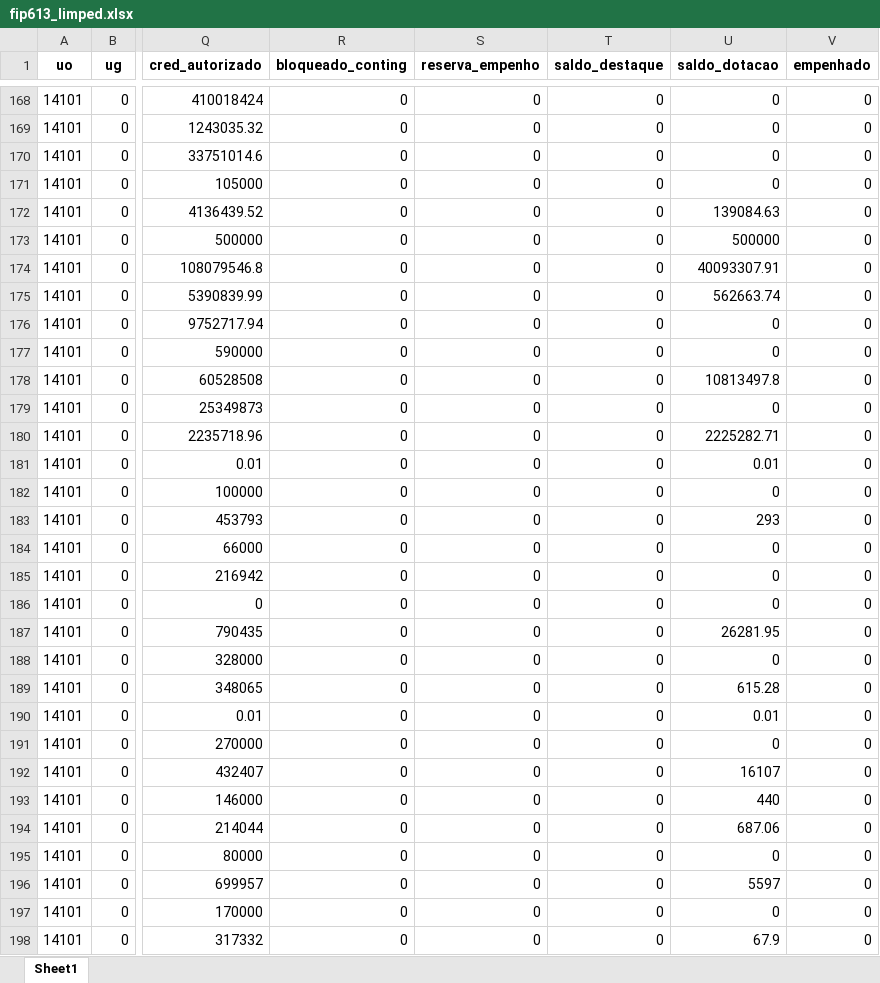
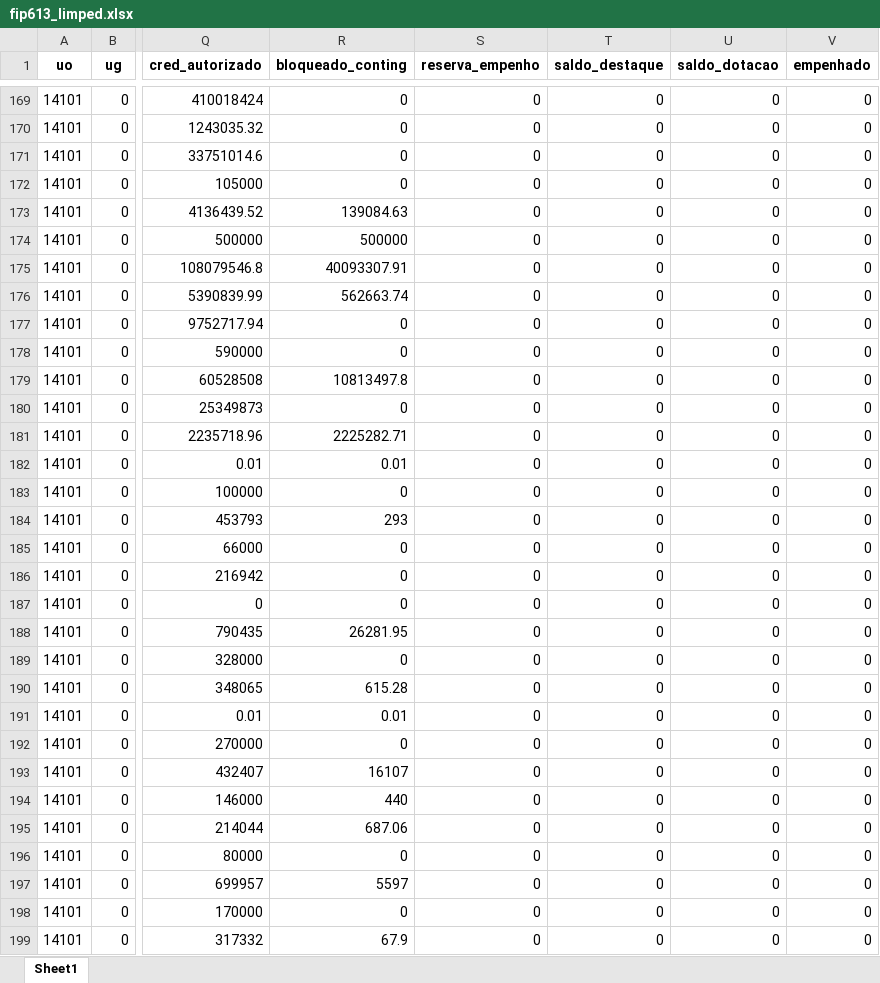
Before and after one commit to CleberSGuedes/nger, an Excel workbook: fip613_limped.xlsx, sheet Sheet1, drawn as a sheet; only a part is shown, gaps mark what is left out; values as stored, in another font and other column widths than the file's, no borders; addresses are those after the commit; the diff covers the shown part only; the diff names each change by its address in the sheet, - before the commit and + after, or states it on an @@ line.

```diff
--- a/fip613_limped.xlsx (sheet Sheet1)
+++ b/fip613_limped.xlsx (sheet Sheet1)
-R173 (bloqueado_conting): 0
+R173 (bloqueado_conting): 139084.63
-U173 (saldo_dotacao): 139084.63
+U173 (saldo_dotacao): 0
-R174 (bloqueado_conting): 0
+R174 (bloqueado_conting): 500000
-U174 (saldo_dotacao): 500000
+U174 (saldo_dotacao): 0
-R175 (bloqueado_conting): 0
+R175 (bloqueado_conting): 40093307.91
-U175 (saldo_dotacao): 40093307.91
+U175 (saldo_dotacao): 0
-R176 (bloqueado_conting): 0
+R176 (bloqueado_conting): 562663.74
-U176 (saldo_dotacao): 562663.74
+U176 (saldo_dotacao): 0
-R179 (bloqueado_conting): 0
+R179 (bloqueado_conting): 10813497.8
-U179 (saldo_dotacao): 10813497.8
+U179 (saldo_dotacao): 0
-R181 (bloqueado_conting): 0
+R181 (bloqueado_conting): 2225282.71
-U181 (saldo_dotacao): 2225282.71
+U181 (saldo_dotacao): 0
-R182 (bloqueado_conting): 0
+R182 (bloqueado_conting): 0.01
-U182 (saldo_dotacao): 0.01
+U182 (saldo_dotacao): 0
-R184 (bloqueado_conting): 0
+R184 (bloqueado_conting): 293
-U184 (saldo_dotacao): 293
+U184 (saldo_dotacao): 0
-R188 (bloqueado_conting): 0
+R188 (bloqueado_conting): 26281.95
-U188 (saldo_dotacao): 26281.95
+U188 (saldo_dotacao): 0
-R190 (bloqueado_conting): 0
+R190 (bloqueado_conting): 615.28
-U190 (saldo_dotacao): 615.28
+U190 (saldo_dotacao): 0
-R191 (bloqueado_conting): 0
+R191 (bloqueado_conting): 0.01
-U191 (saldo_dotacao): 0.01
+U191 (saldo_dotacao): 0
-R193 (bloqueado_conting): 0
+R193 (bloqueado_conting): 16107
-U193 (saldo_dotacao): 16107
+U193 (saldo_dotacao): 0
-R194 (bloqueado_conting): 0
+R194 (bloqueado_conting): 440
-U194 (saldo_dotacao): 440
+U194 (saldo_dotacao): 0
-R195 (bloqueado_conting): 0
+R195 (bloqueado_conting): 687.06
-U195 (saldo_dotacao): 687.06
+U195 (saldo_dotacao): 0
-R197 (bloqueado_conting): 0
+R197 (bloqueado_conting): 5597
-U197 (saldo_dotacao): 5597
+U197 (saldo_dotacao): 0
-R199 (bloqueado_conting): 0
+R199 (bloqueado_conting): 67.9
-U199 (saldo_dotacao): 67.9
+U199 (saldo_dotacao): 0
```
Also changed, not shown: 6 added rows and 613 edited cells elsewhere in this sheet, 6 other files.
